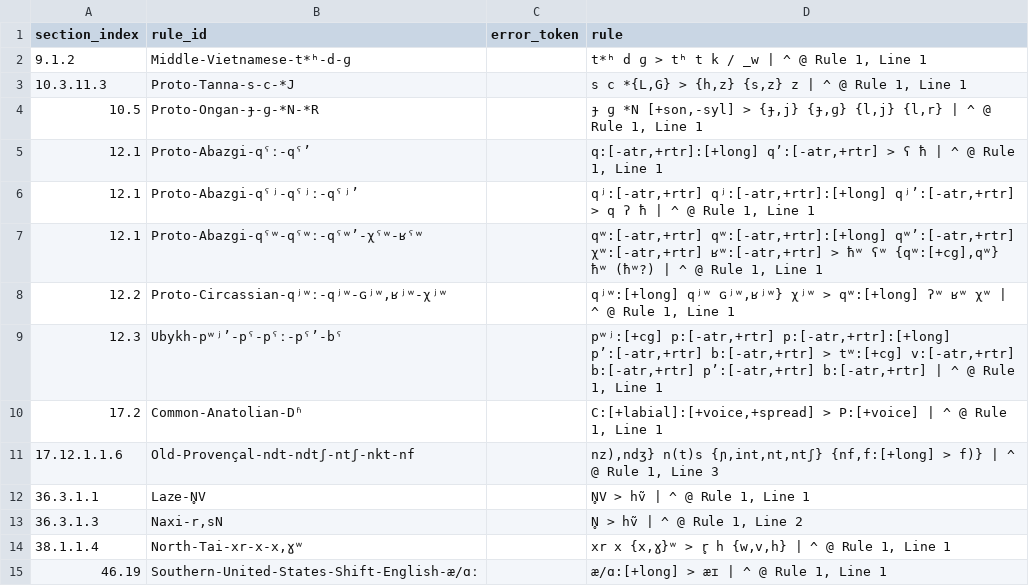
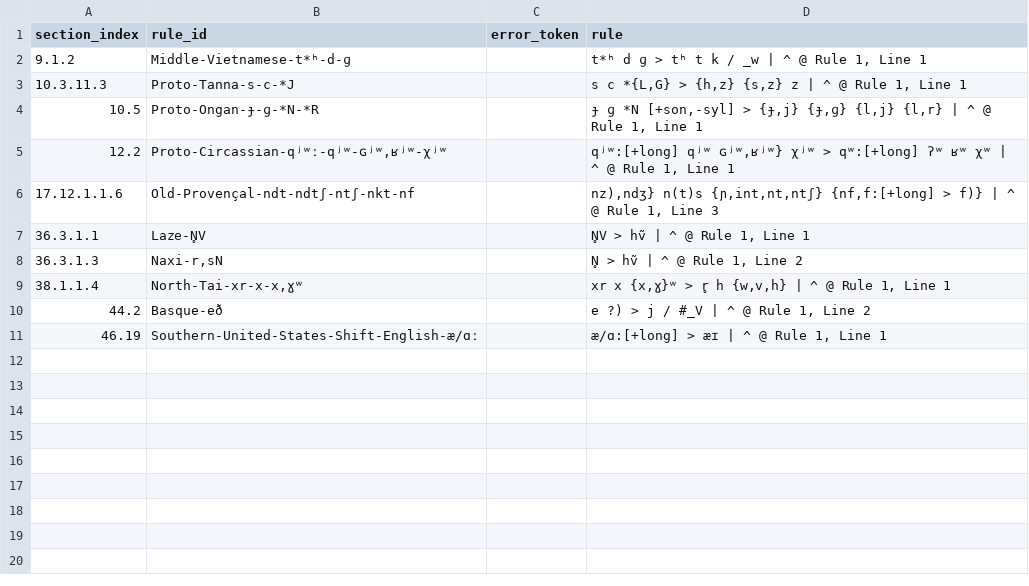
Before and after one commit to Pappa/conlanger, a CSV file: .scratch/rule-index/inventory/error_clusters/prose_or_expected_arrow_errors.csv, drawn as a sheet; removed rows and columns are numbered as before the commit, all else as after; the diff names each change by its address in the sheet, - before the commit and + after, or states it on an @@ line.

```diff
--- a/.scratch/rule-index/inventory/error_clusters/prose_or_expected_arrow_errors.csv
+++ b/.scratch/rule-index/inventory/error_clusters/prose_or_expected_arrow_errors.csv
-row 5: 12.1 | Proto-Abazgi-qˤː-qˤʼ |  | q:[-atr,+rtr]:[+long] qʼ:[-atr,+rtr] > ʕ ħ | ^ @ Rule 1, Line 1
-row 6: 12.1 | Proto-Abazgi-qˤʲ-qˤʲː-qˤʲʼ |  | qʲ:[-atr,+rtr] qʲ:[-atr,+rtr]:[+long] qʲʼ:[-atr,+rtr] > q ʔ ħ | ^ @ Rule 1, Line 1
-row 7: 12.1 | Proto-Abazgi-qˤʷ-qˤʷː-qˤʷʼ-χˤʷ-ʁˤʷ |  | qʷ:[-atr,+rtr] qʷ:[-atr,+rtr]:[+long] qʷʼ:[-atr,+rtr] χʷ:[-atr,+rtr] ʁʷ:[-atr,+rtr] > ħʷ ʕʷ {qʷ:[+cg],qʷ} ħʷ (ħʷ?) | ^ @ Rule 1, Line 1
-row 9: 12.3 | Ubykh-pʷʲʼ-pˤ-pˤː-pˤʼ-bˤ |  | pʷʲ:[+cg] p:[-atr,+rtr] p:[-atr,+rtr]:[+long] pʼ:[-atr,+rtr] b:[-atr,+rtr] > tʷ:[+cg] v:[-atr,+rtr] b:[-atr,+rtr] pʼ:[-atr,+rtr] b:[-atr,+rtr] | ^ @ Rule 1, Line 1
-row 10: 17.2 | Common-Anatolian-Dʱ |  | C:[+labial]:[+voice,+spread] > P:[+voice] | ^ @ Rule 1, Line 1
+row 10: 44.2 | Basque-eð |  | e ?) > j / #_V | ^ @ Rule 1, Line 2
```
Also changed, not shown: .scratch/rule-index/inventory/error_clusters/expected_ipa_errors.csv, .scratch/rule-index/inventory/error_clusters/missing_slash_output_env_errors.csv, 12 other files.
